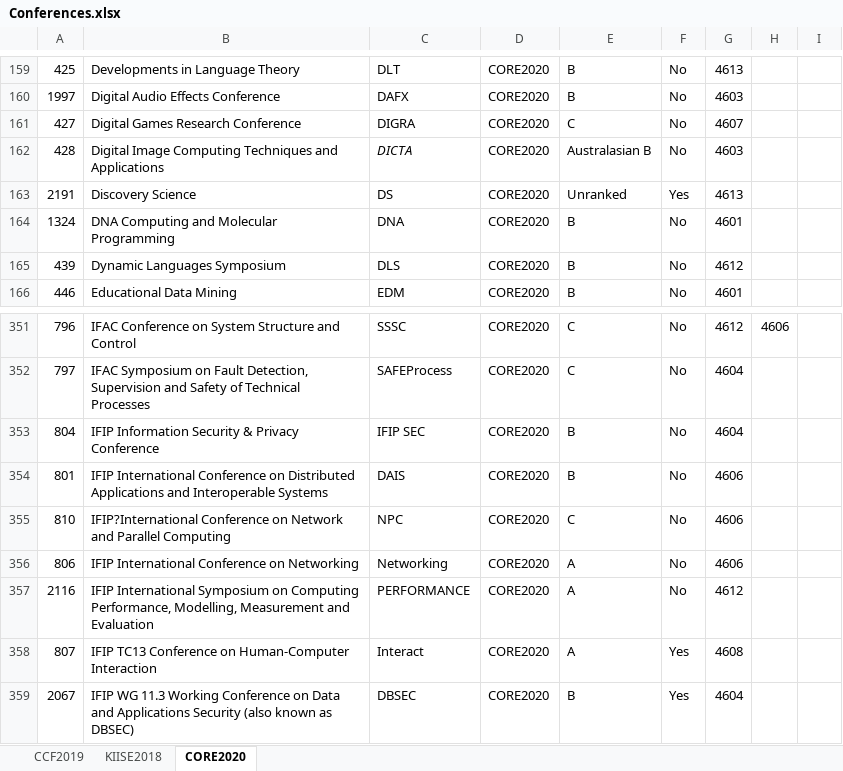
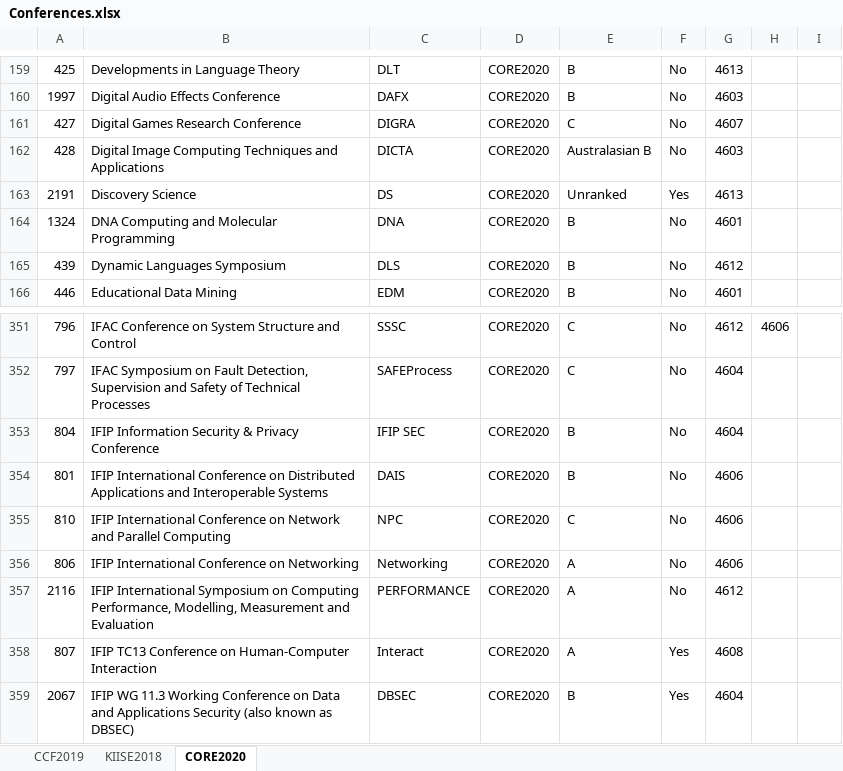
Before and after one commit to shinminjeong/moneymatters, an Excel workbook: data/Conferences.xlsx, sheet CORE2020, drawn as a sheet; only a part is shown, gaps mark what is left out; values as stored, in another font and other column widths than the file's, no borders; the diff names each change by its address in the sheet, - before the commit and + after, or states it on an @@ line.

```diff
--- a/data/Conferences.xlsx (sheet CORE2020)
+++ b/data/Conferences.xlsx (sheet CORE2020)
-C162 italic: on
+C162 italic: off
-B355: IFIP?International Conference on…
+B355: IFIP International Conference on…
```
Also changed, not shown: sheet CCF2019, sheet KIISE2018, 2 other files.
